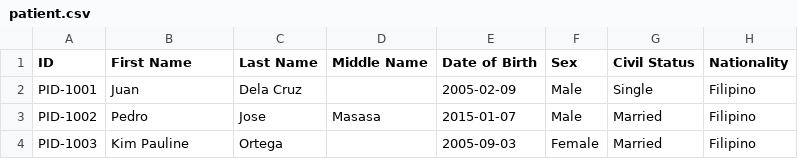
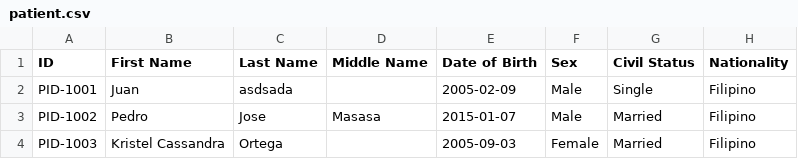
Before and after one commit to git-Jip/EHR, a CSV file: patient.csv, drawn as a sheet; only a part is shown; the diff names each change by its address in the sheet, - before the commit and + after, or states it on an @@ line.

```diff
--- a/patient.csv
+++ b/patient.csv
-C2 (Last Name): Dela Cruz
+C2 (Last Name): asdsada
-B4 (First Name): Kim Pauline
+B4 (First Name): Kristel Cassandra
```
Also changed, not shown: 4 other files.
